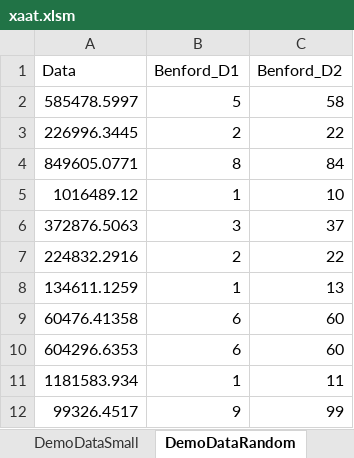
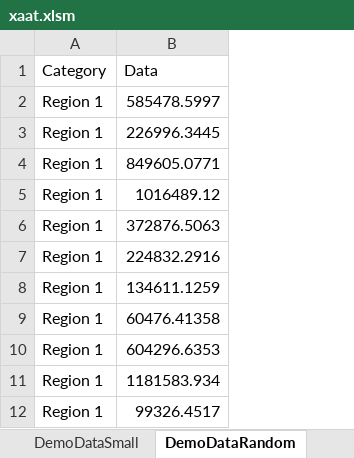
Before and after one commit to jceresearch/xaat, an Excel workbook: xaat.xlsm, sheet DemoDataRandom, drawn as a sheet; only a part is shown; values as stored, in another font and other column widths than the file's, no borders; removed rows and columns are numbered as before the commit, all else as after; the diff names each change by its address in the sheet, - before the commit and + after, or states it on an @@ line.

```diff
--- a/xaat.xlsm (sheet DemoDataRandom)
+++ b/xaat.xlsm (sheet DemoDataRandom)
+column A (Category), rows 2-12: all Region 1
-column B (Benford_D1), rows 2-12: 5 | 2 | 8 | 1 | 3 | 2 | 1 | 6 | 6 | 1 | 9
-column C (Benford_D2), rows 2-12: 58 | 22 | 84 | 10 | 37 | 22 | 13 | 60 | 60 | 11 | 99
```
Also changed, not shown: other sheet tabs, charts or pictures.
